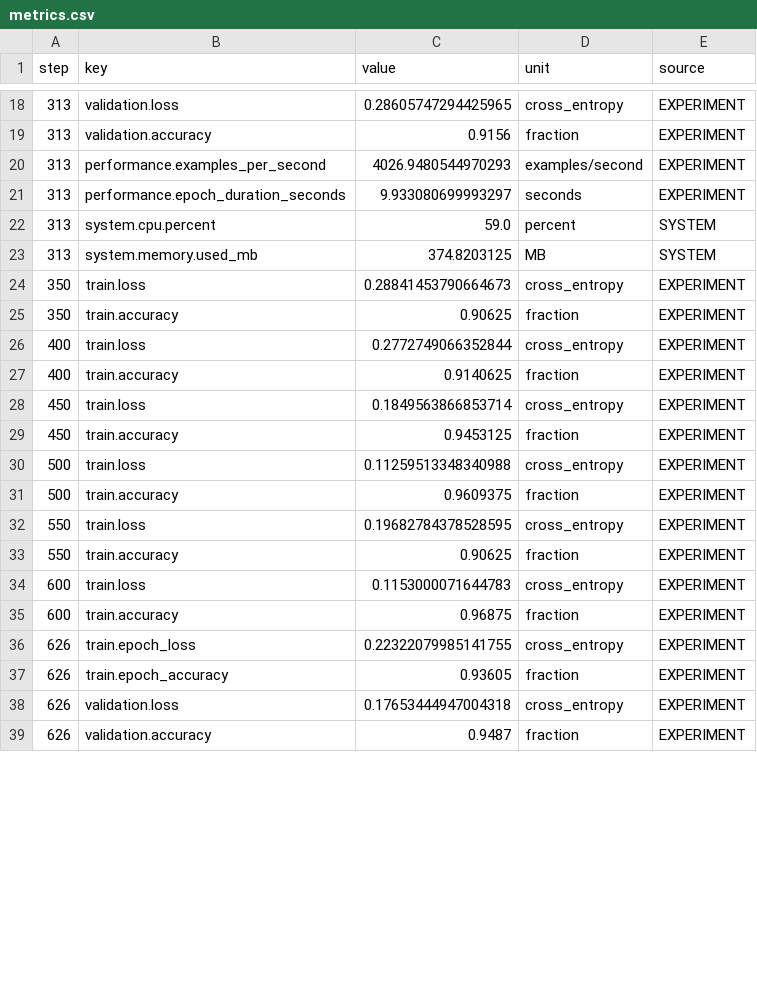
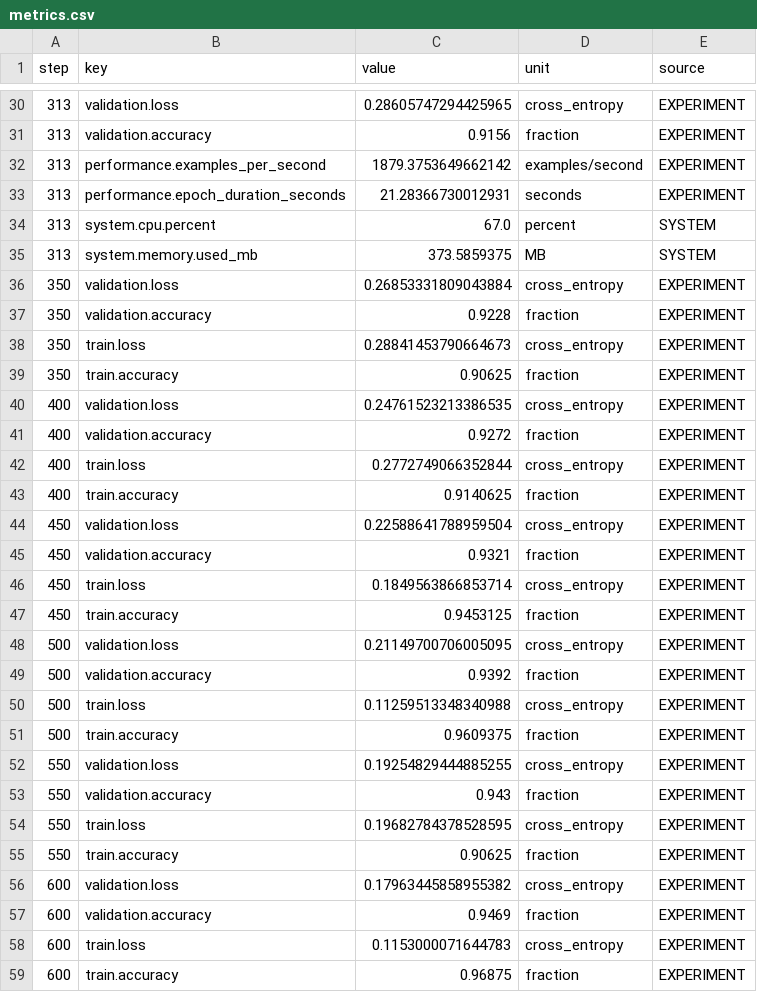
Before and after one commit to ResearchTab/easy-mnist-lenet, a CSV file: reference/seed-7/metrics.csv, drawn as a sheet; only a part is shown, gaps mark what is left out; the shorter side is filled out with more unchanged rows; the diff covers the shown part only.

```diff
--- a/reference/seed-7/metrics.csv
+++ b/reference/seed-7/metrics.csv
@@ -19,16 +31,28 @@ step,key,value,unit,source
 313,validation.accuracy,0.9156,fraction,EXPERIMENT
-313,performance.examples_per_second,4026.9480544970293,examples/second,EXPERIMENT
-313,performance.epoch_duration_seconds,9.933080699993297,seconds,EXPERIMENT
-313,system.cpu.percent,59.0,percent,SYSTEM
-313,system.memory.used_mb,374.8203125,MB,SYSTEM
+313,performance.examples_per_second,1879.3753649662142,examples/second,EXPERIMENT
+313,performance.epoch_duration_seconds,21.28366730012931,seconds,EXPERIMENT
+313,system.cpu.percent,67.0,percent,SYSTEM
+313,system.memory.used_mb,373.5859375,MB,SYSTEM
+350,validation.loss,0.26853331809043884,cross_entropy,EXPERIMENT
+350,validation.accuracy,0.9228,fraction,EXPERIMENT
 350,train.loss,0.28841453790664673,cross_entropy,EXPERIMENT
 350,train.accuracy,0.90625,fraction,EXPERIMENT
+400,validation.loss,0.24761523213386535,cross_entropy,EXPERIMENT
+400,validation.accuracy,0.9272,fraction,EXPERIMENT
 400,train.loss,0.2772749066352844,cross_entropy,EXPERIMENT
 400,train.accuracy,0.9140625,fraction,EXPERIMENT
+450,validation.loss,0.22588641788959504,cross_entropy,EXPERIMENT
+450,validation.accuracy,0.9321,fraction,EXPERIMENT
 450,train.loss,0.1849563866853714,cross_entropy,EXPERIMENT
 450,train.accuracy,0.9453125,fraction,EXPERIMENT
+500,validation.loss,0.21149700706005095,cross_entropy,EXPERIMENT
+500,validation.accuracy,0.9392,fraction,EXPERIMENT
 500,train.loss,0.11259513348340988,cross_entropy,EXPERIMENT
 500,train.accuracy,0.9609375,fraction,EXPERIMENT
+550,validation.loss,0.19254829444885255,cross_entropy,EXPERIMENT
+550,validation.accuracy,0.943,fraction,EXPERIMENT
 550,train.loss,0.19682784378528595,cross_entropy,EXPERIMENT
 550,train.accuracy,0.90625,fraction,EXPERIMENT
+600,validation.loss,0.17963445858955382,cross_entropy,EXPERIMENT
+600,validation.accuracy,0.9469,fraction,EXPERIMENT
 600,train.loss,0.1153000071644783,cross_entropy,EXPERIMENT
```
Also changed, not shown: 24 added rows and 9 edited cells elsewhere in this file, reference/seed-21/metrics.csv, 5 other files.
